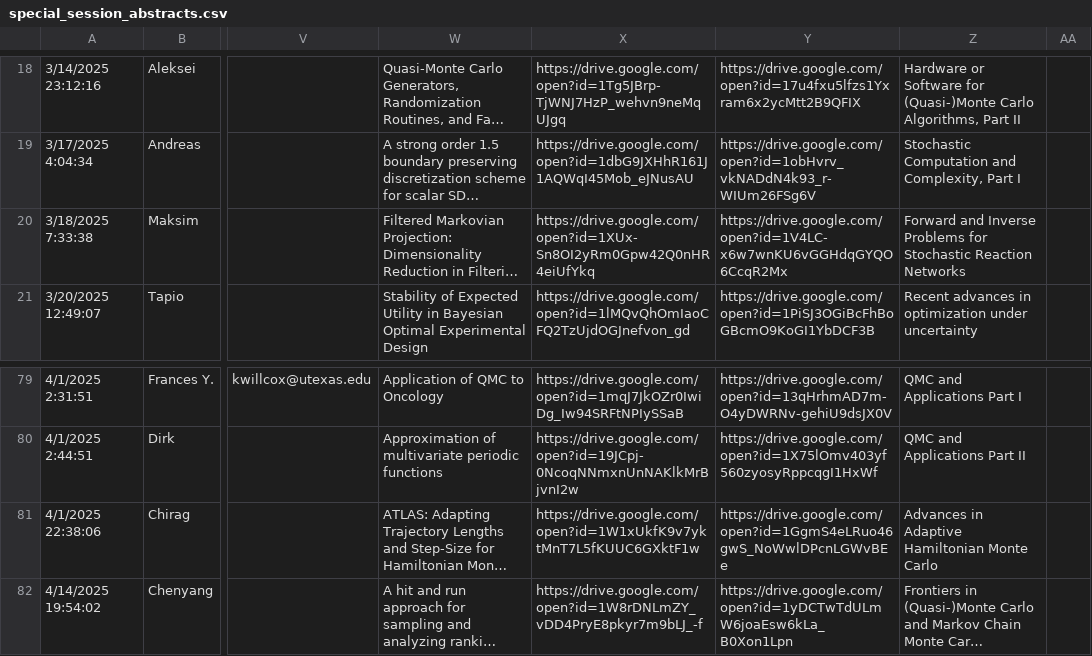
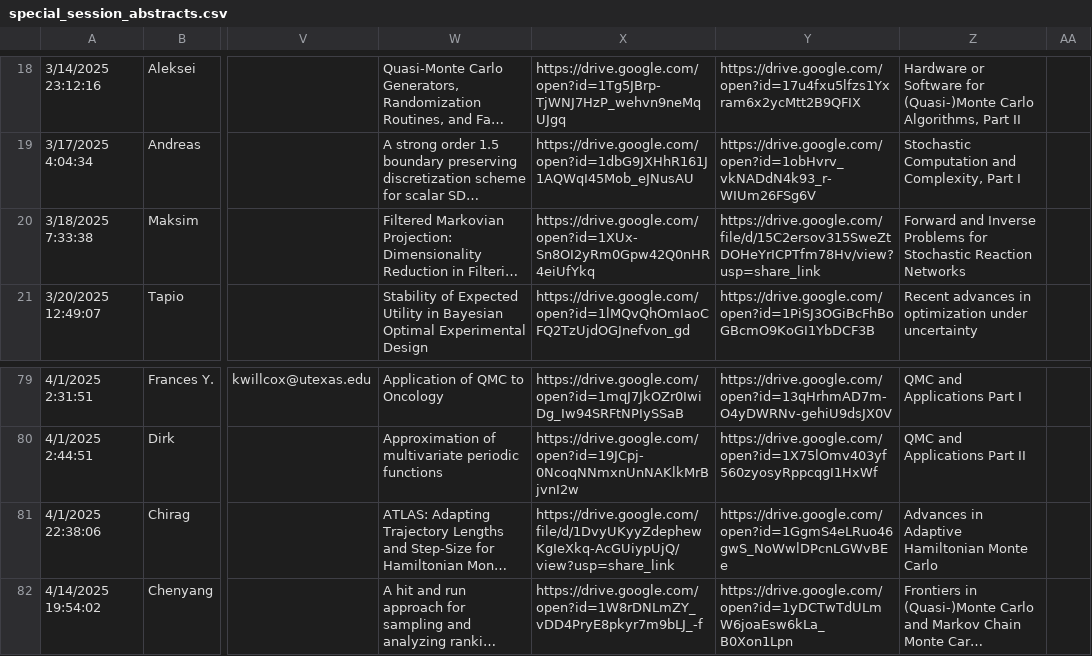
Before and after one commit to fjhickernell/MCM-2025-Program, a CSV file: preprocess/input/special_session_abstracts.csv, drawn as a sheet; only a part is shown, gaps mark what is left out; long unchanged cells end in …; the diff names each change by its address in the sheet, - before the commit and + after, or states it on an @@ line.

Commit message:
Fix special session talks

```diff
--- a/preprocess/input/special_session_abstracts.csv
+++ b/preprocess/input/special_session_abstracts.csv
-Y20: https://drive.google.com/open?id=1V4LC-x6w7wnKU6vGGHdqGYQO6CcqR2Mx
+Y20: https://drive.google.com/file/d/15C2ersov315SweZtDOHeYrICPTfm78Hv/view?usp=share_link
-X81: https://drive.google.com/open?id=1W1xUkfK9v7yktMnT7L5fKUUC6GXktF1w
+X81: https://drive.google.com/file/d/1DvyUKyyZdephewKgIeXkq-AcGUiypUjQ/view?usp=share_link
```
Also changed, not shown: preprocess/input/contributed_talk_submissions.csv, preprocess/interim/contributed_talk_submissions_gsheet.csv, 16 other files.
